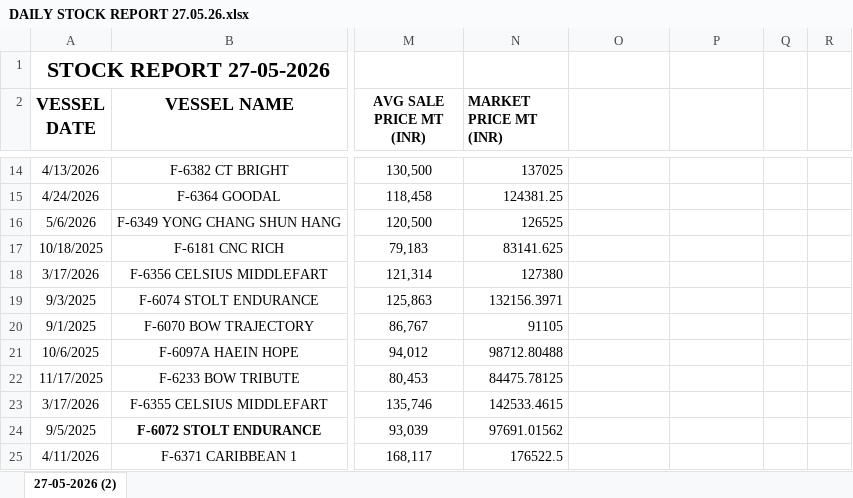
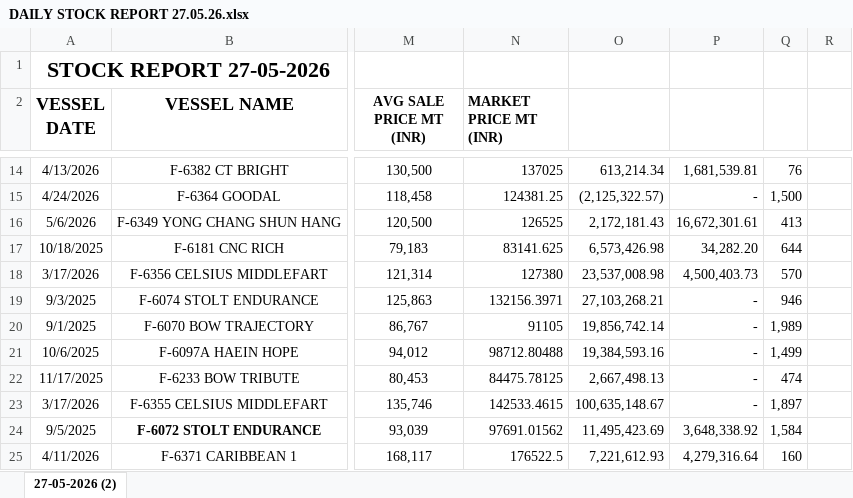
Before and after one commit to amitgupta1000/dashboard-inventory, an Excel workbook: data_files/DAILY STOCK REPORT 27.05.26.xlsx, sheet 27-05-2026 (2), drawn as a sheet; only a part is shown, gaps mark what is left out; values as stored, in another font and other column widths than the file's, no borders; conditional formats not drawn; the diff covers the shown part only; the diff names each change by its address in the sheet, - before the commit and + after, or states it on an @@ line.

```diff
--- a/data_files/DAILY STOCK REPORT 27.05.26.xlsx (sheet 27-05-2026 (2))
+++ b/data_files/DAILY STOCK REPORT 27.05.26.xlsx (sheet 27-05-2026 (2))
-O14: (empty)
+O14: 613,214.34
-P14: (empty)
+P14: 1,681,539.81
-Q14: (empty)
+Q14: 76
-O15: (empty)
+O15: (2,125,322.57)
-P15: (empty)
+P15: -
-Q15: (empty)
+Q15: 1,500
-O16: (empty)
+O16: 2,172,181.43
-P16: (empty)
+P16: 16,672,301.61
-Q16: (empty)
+Q16: 413
-O17: (empty)
+O17: 6,573,426.98
-P17: (empty)
+P17: 34,282.20
-Q17: (empty)
+Q17: 644
-O18: (empty)
+O18: 23,537,008.98
-P18: (empty)
+P18: 4,500,403.73
-Q18: (empty)
+Q18: 570
-O19: (empty)
+O19: 27,103,268.21
-P19:P23: (empty)
+P19:P23: -
-Q19: (empty)
+Q19: 946
-O20: (empty)
+O20: 19,856,742.14
-Q20: (empty)
+Q20: 1,989
-O21: (empty)
+O21: 19,384,593.16
-Q21: (empty)
+Q21: 1,499
-O22: (empty)
+O22: 2,667,498.13
-Q22: (empty)
+Q22: 474
-O23: (empty)
+O23: 100,635,148.67
-Q23: (empty)
+Q23: 1,897
-O24: (empty)
+O24: 11,495,423.69
-P24: (empty)
+P24: 3,648,338.92
-Q24: (empty)
+Q24: 1,584
-O25: (empty)
+O25: 7,221,612.93
-P25: (empty)
+P25: 4,279,316.64
-Q25: (empty)
+Q25: 160
```
Also changed, not shown: 4 added rows and 183 edited cells elsewhere in this sheet, 2 other files.
